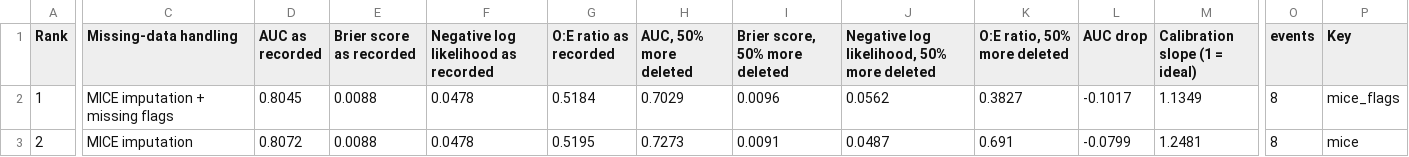
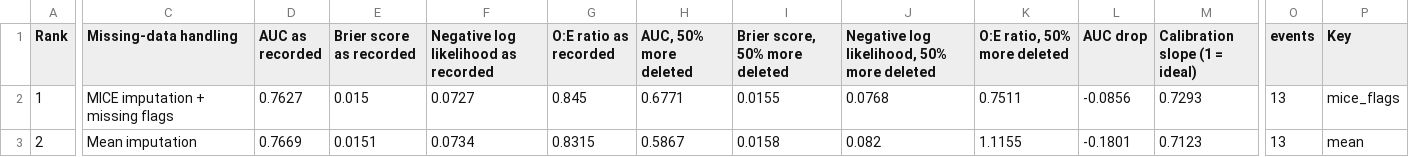
Before and after one commit to santabeard/DataanalysProjekt, a CSV file: Results/evaluation/orchestrator_scoreboard.csv, drawn as a sheet; only a part is shown, gaps mark what is left out; the diff covers the shown part only; the diff names each change by its address in the sheet, - before the commit and + after, or states it on an @@ line.

```diff
--- a/Results/evaluation/orchestrator_scoreboard.csv
+++ b/Results/evaluation/orchestrator_scoreboard.csv
-D2 (AUC as recorded): 0.8045
+D2 (AUC as recorded): 0.7627
-E2 (Brier score as recorded): 0.0088
+E2 (Brier score as recorded): 0.015
-F2: 0.0478
+F2: 0.0727
-G2 (O:E ratio as recorded): 0.5184
+G2 (O:E ratio as recorded): 0.845
-H2 (AUC, 50% more deleted): 0.7029
+H2 (AUC, 50% more deleted): 0.6771
-I2 (Brier score, 50% more deleted): 0.0096
+I2 (Brier score, 50% more deleted): 0.0155
-J2: 0.0562
+J2: 0.0768
-K2 (O:E ratio, 50% more deleted): 0.3827
+K2 (O:E ratio, 50% more deleted): 0.7511
-L2 (AUC drop): -0.1017
+L2 (AUC drop): -0.0856
-M2 (Calibration slope (1 = ideal)): 1.1349
+M2 (Calibration slope (1 = ideal)): 0.7293
-O2:O3 (events): 8
+O2:O3 (events): 13
-C3 (Missing-data handling): MICE imputation
+C3 (Missing-data handling): Mean imputation
-D3 (AUC as recorded): 0.8072
+D3 (AUC as recorded): 0.7669
-E3 (Brier score as recorded): 0.0088
+E3 (Brier score as recorded): 0.0151
-F3: 0.0478
+F3: 0.0734
-G3 (O:E ratio as recorded): 0.5195
+G3 (O:E ratio as recorded): 0.8315
-H3 (AUC, 50% more deleted): 0.7273
+H3 (AUC, 50% more deleted): 0.5867
-I3 (Brier score, 50% more deleted): 0.0091
+I3 (Brier score, 50% more deleted): 0.0158
-J3: 0.0487
+J3: 0.082
-K3 (O:E ratio, 50% more deleted): 0.691
+K3 (O:E ratio, 50% more deleted): 1.1155
-L3 (AUC drop): -0.0799
+L3 (AUC drop): -0.1801
-M3 (Calibration slope (1 = ideal)): 1.2481
+M3 (Calibration slope (1 = ideal)): 0.7123
-P3 (Key): mice
+P3 (Key): mean
```
Also changed, not shown: 1 added row, 1 removed row and 24 edited cells elsewhere in this file, Results/evaluation/calibration_slope.csv, Results/evaluation/orchestrator_scoreboard_by_hospital.csv, 6 other files.
